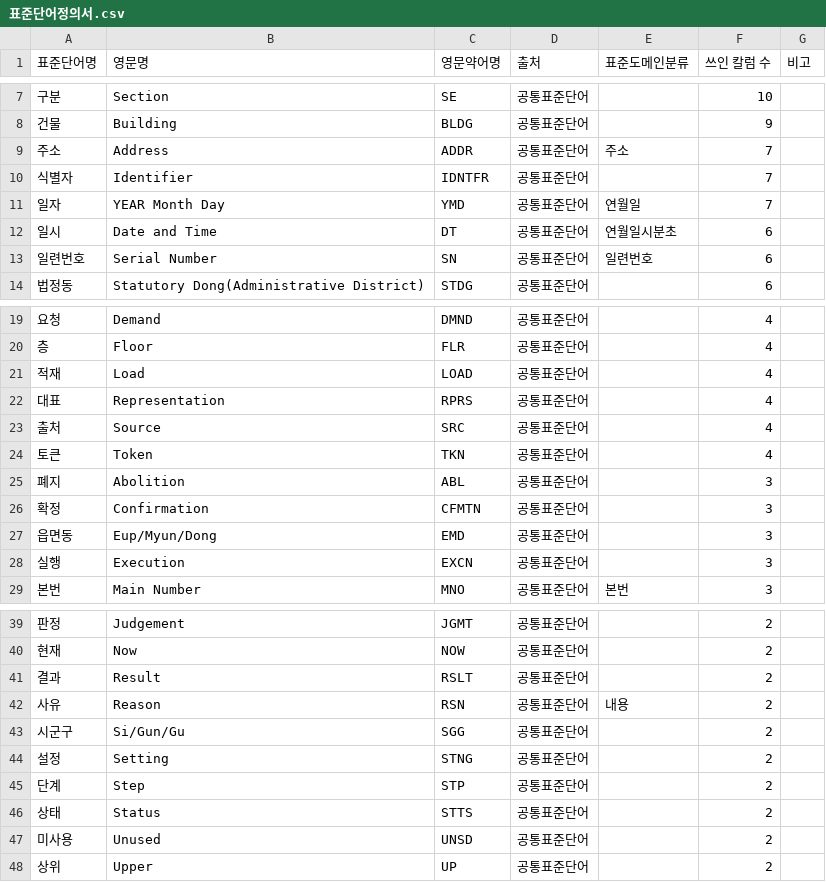
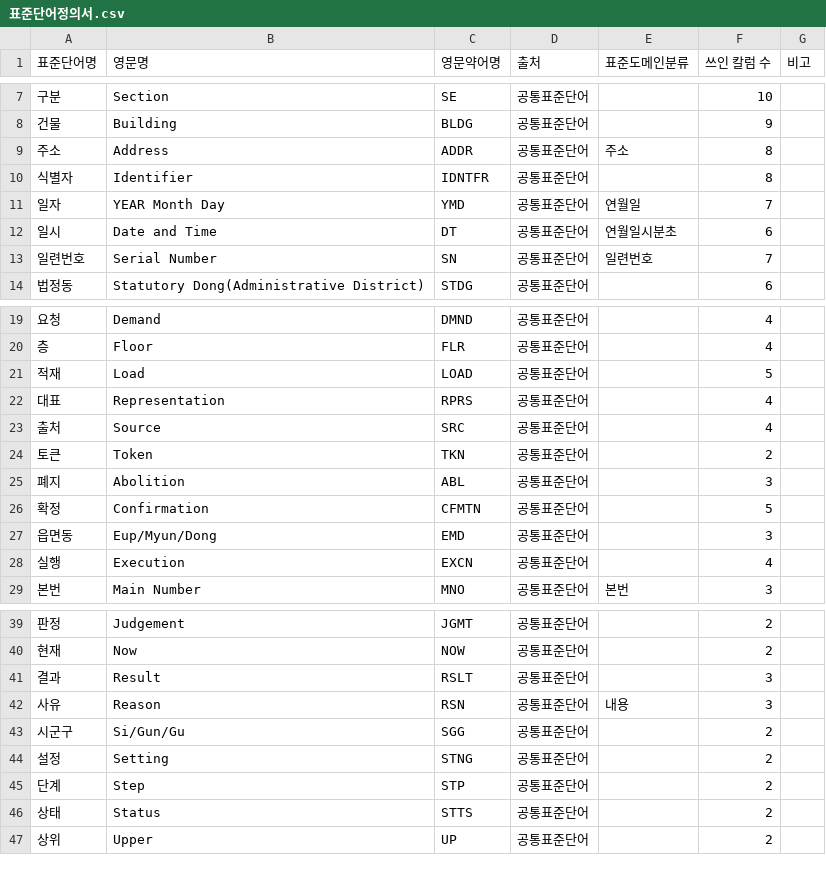
Before and after one commit to buss-sooin/address-refine-diagnostics, a CSV file: design/standard-dict/표준단어정의서.csv, drawn as a sheet; only a part is shown, gaps mark what is left out; the diff covers the shown part only.

```diff
--- a/design/standard-dict/표준단어정의서.csv
+++ b/design/standard-dict/표준단어정의서.csv
@@ -8,7 +8,7 @@
 건물,Building,BLDG,공통표준단어,,9,
-주소,Address,ADDR,공통표준단어,주소,7,
-식별자,Identifier,IDNTFR,공통표준단어,,7,
+주소,Address,ADDR,공통표준단어,주소,8,
+식별자,Identifier,IDNTFR,공통표준단어,,8,
 일자,YEAR Month Day,YMD,공통표준단어,연월일,7,
 일시,Date and Time,DT,공통표준단어,연월일시분초,6,
-일련번호,Serial Number,SN,공통표준단어,일련번호,6,
+일련번호,Serial Number,SN,공통표준단어,일련번호,7,
 법정동,Statutory Dong(Administrative District),STDG,공통표준단어,,6,
@@ -20,10 +20,10 @@
 층,Floor,FLR,공통표준단어,,4,
-적재,Load,LOAD,공통표준단어,,4,
+적재,Load,LOAD,공통표준단어,,5,
 대표,Representation,RPRS,공통표준단어,,4,
 출처,Source,SRC,공통표준단어,,4,
-토큰,Token,TKN,공통표준단어,,4,
+토큰,Token,TKN,공통표준단어,,2,
 폐지,Abolition,ABL,공통표준단어,,3,
-확정,Confirmation,CFMTN,공통표준단어,,3,
+확정,Confirmation,CFMTN,공통표준단어,,5,
 읍면동,Eup/Myun/Dong,EMD,공통표준단어,,3,
-실행,Execution,EXCN,공통표준단어,,3,
+실행,Execution,EXCN,공통표준단어,,4,
 본번,Main Number,MNO,공통표준단어,본번,3,
@@ -40,4 +40,4 @@
 현재,Now,NOW,공통표준단어,,2,
-결과,Result,RSLT,공통표준단어,,2,
-사유,Reason,RSN,공통표준단어,내용,2,
+결과,Result,RSLT,공통표준단어,,3,
+사유,Reason,RSN,공통표준단어,내용,3,
 시군구,Si/Gun/Gu,SGG,공통표준단어,,2,
@@ -46,3 +46,2 @@
 상태,Status,STTS,공통표준단어,,2,
-미사용,Unused,UNSD,공통표준단어,,2,
 상위,Upper,UP,공통표준단어,,2,
```
Also changed, not shown: 5 edited cells elsewhere in this file, design/standard-dict/svc테이블정의서.csv, design/standard-dict/표준도메인정의서.csv, 4 other files.
